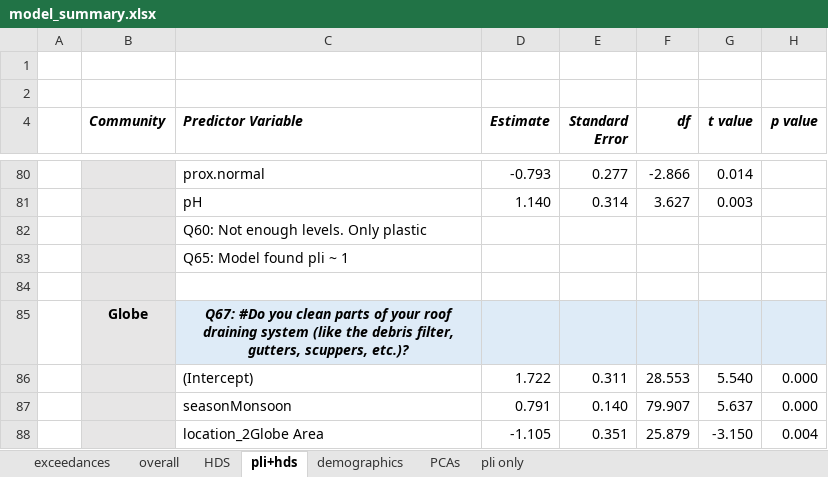
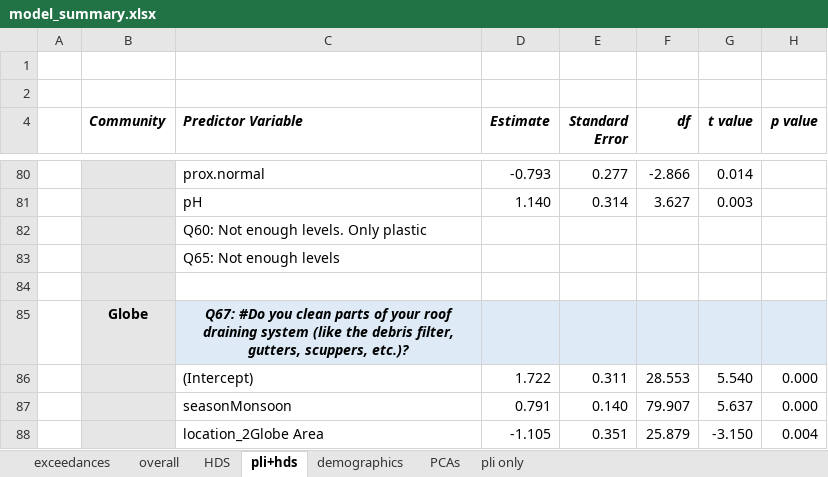
Before and after one commit to GChukwuonye/project-harvest, an Excel workbook: Figures/summaries_csvs/model_summary.xlsx, sheet pli+hds, drawn as a sheet; only a part is shown, gaps mark what is left out; values as stored, in another font and other column widths than the file's, no borders; table styles not drawn; the diff names each change by its address in the sheet, - before the commit and + after, or states it on an @@ line.

```diff
--- a/Figures/summaries_csvs/model_summary.xlsx (sheet pli+hds)
+++ b/Figures/summaries_csvs/model_summary.xlsx (sheet pli+hds)
-C83 (Predictor Variable): Q65: Model found pli ~ 1
+C83 (Predictor Variable): Q65: Not enough levels
```
Also changed, not shown: sheet HDS, sheet overall.
